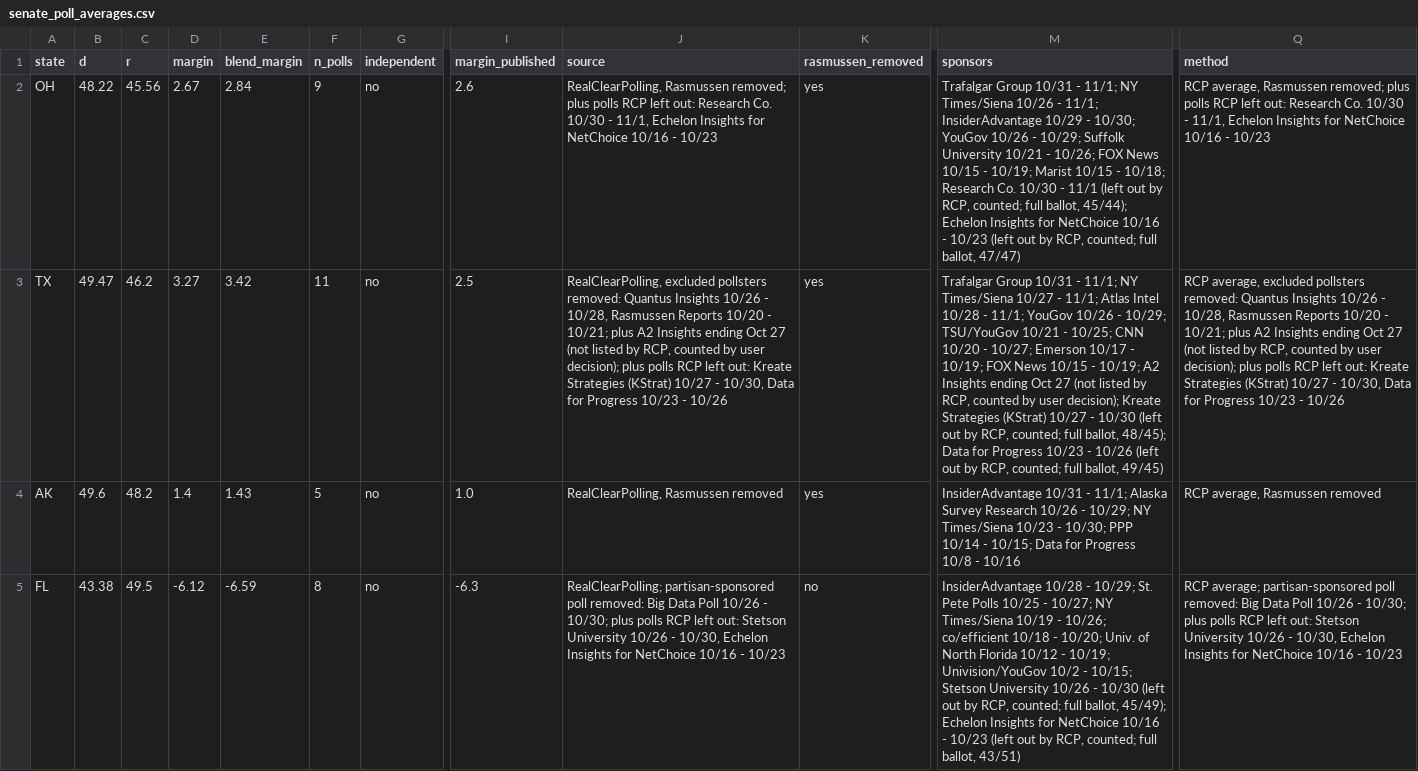
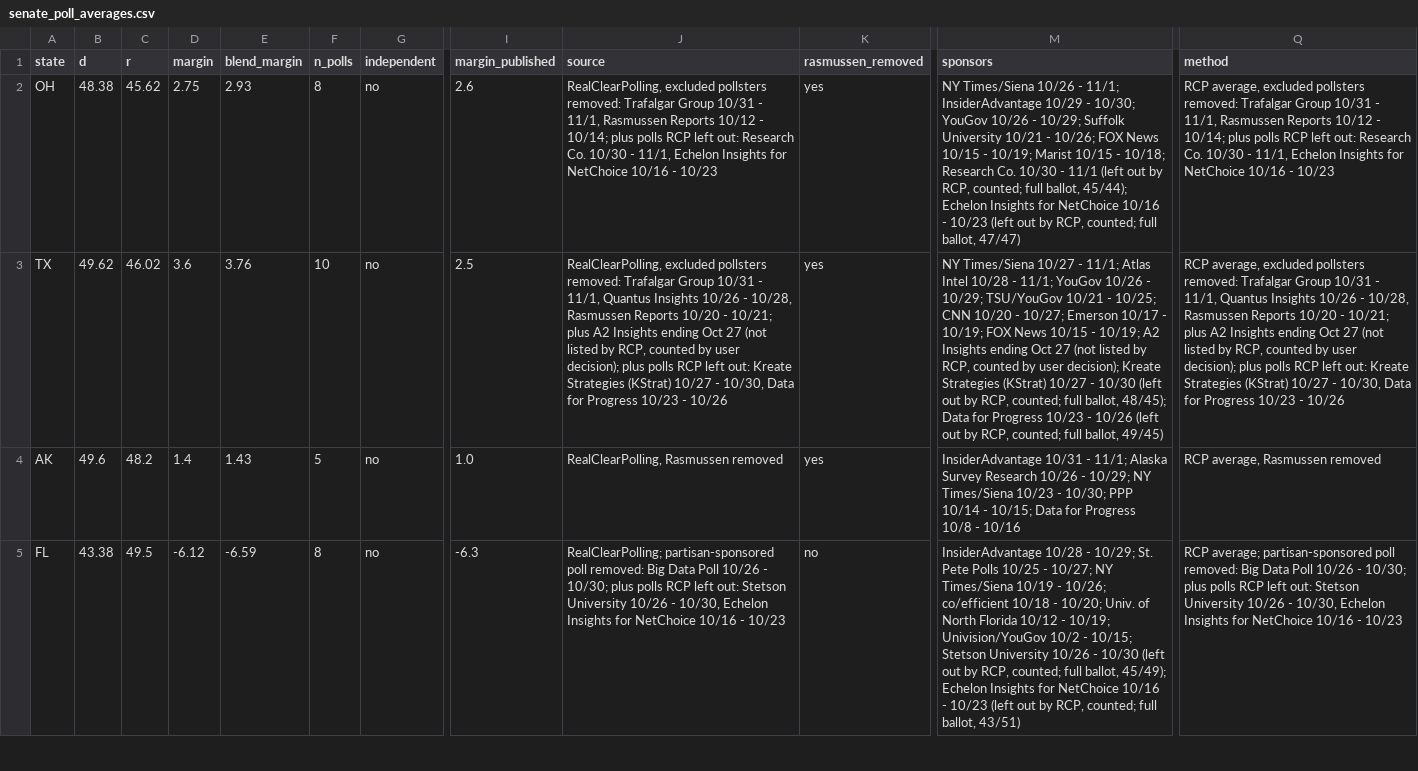
Before and after one commit to tcbDNA/house-2026, a CSV file: backend/data/senate_poll_averages.csv, drawn as a sheet; only a part is shown, gaps mark what is left out; the diff covers the shown part only; the diff names each change by its address in the sheet, - before the commit and + after, or states it on an @@ line.

```diff
--- a/backend/data/senate_poll_averages.csv
+++ b/backend/data/senate_poll_averages.csv
-B2 (d): 48.22
+B2 (d): 48.38
-C2 (r): 45.56
+C2 (r): 45.62
-D2 (margin): 2.67
+D2 (margin): 2.75
-E2 (blend_margin): 2.84
+E2 (blend_margin): 2.93
-F2 (n_polls): 9
+F2 (n_polls): 8
-J2 (source): RealClearPolling, Rasmussen removed; plus polls…
+J2 (source): RealClearPolling, excluded pollsters removed: Trafalgar Group 10/31 - 11/1, Rasmussen Reports 10/12 - 10/14; plus polls…
-M2 (sponsors): Trafalgar Group 10/31 - 11/1; NY Times/Siena…
+M2 (sponsors): NY Times/Siena…
-Q2 (method): RCP average, Rasmussen removed; plus polls…
+Q2 (method): RCP average, excluded pollsters removed: Trafalgar Group 10/31 - 11/1, Rasmussen Reports 10/12 - 10/14; plus polls…
-B3 (d): 49.47
+B3 (d): 49.62
-C3 (r): 46.2
+C3 (r): 46.02
-D3 (margin): 3.27
+D3 (margin): 3.6
-E3 (blend_margin): 3.42
+E3 (blend_margin): 3.76
-F3 (n_polls): 11
+F3 (n_polls): 10
-J3 (source): …pollsters removed: Quantus Insights…
+J3 (source): …pollsters removed: Trafalgar Group 10/31 - 11/1, Quantus Insights…
-M3 (sponsors): Trafalgar Group 10/31 - 11/1; NY Times/Siena…
+M3 (sponsors): NY Times/Siena…
-Q3 (method): …pollsters removed: Quantus Insights…
+Q3 (method): …pollsters removed: Trafalgar Group 10/31 - 11/1, Quantus Insights…
```
Also changed, not shown: 54 edited cells elsewhere in this file, backend/analysis/comparison.csv, backend/data/governor_poll_averages.csv, 19 other files.
